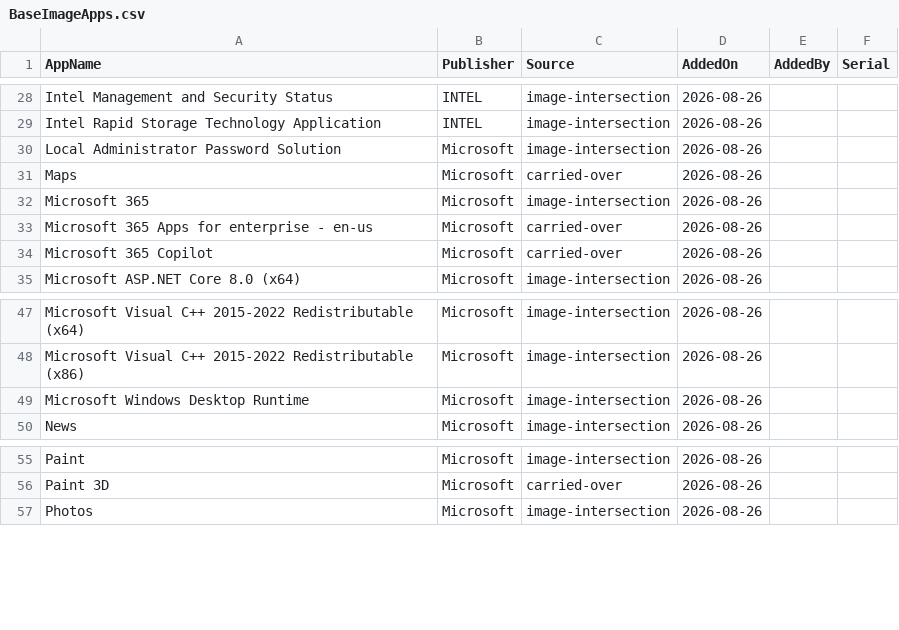
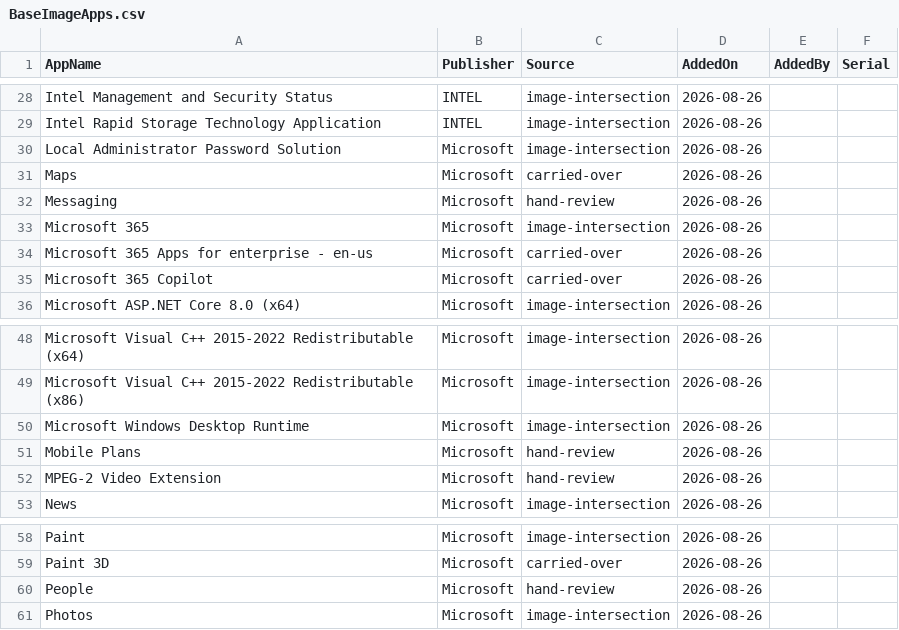
Before and after one commit to ktlawal/AppFilter, a CSV file: BaseImageApps.csv, drawn as a sheet; only a part is shown, gaps mark what is left out.

```diff
--- a/BaseImageApps.csv
+++ b/BaseImageApps.csv
@@ -31,2 +31,3 @@
 "Maps","Microsoft","carried-over","2026-08-26","",""
+"Messaging","Microsoft","hand-review","2026-08-26","",""
 "Microsoft 365","Microsoft","image-intersection","2026-08-26","",""
@@ -49,2 +50,4 @@
 "Microsoft Windows Desktop Runtime","Microsoft","image-intersection","2026-08-26","",""
+"Mobile Plans","Microsoft","hand-review","2026-08-26","",""
+"MPEG-2 Video Extension","Microsoft","hand-review","2026-08-26","",""
 "News","Microsoft","image-intersection","2026-08-26","",""
@@ -56,2 +59,3 @@
 "Paint 3D","Microsoft","carried-over","2026-08-26","",""
+"People","Microsoft","hand-review","2026-08-26","",""
 "Photos","Microsoft","image-intersection","2026-08-26","",""
```
Also changed, not shown: 2 other files.
